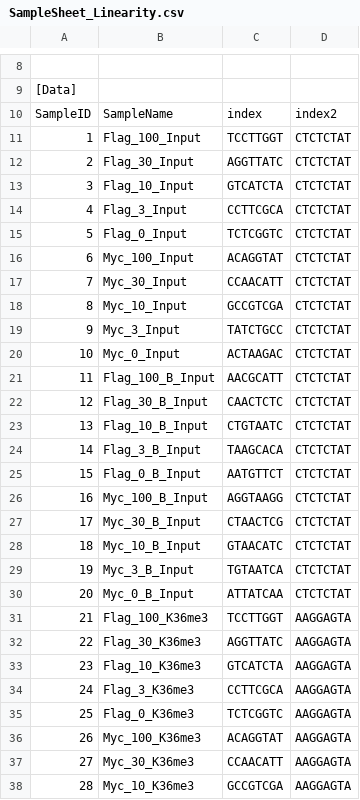
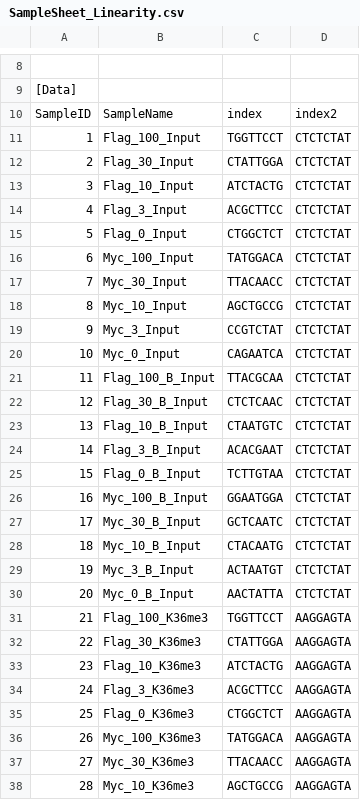
Before and after one commit to melerz/pipeline, a CSV file: SampleSheet_Linearity.csv, drawn as a sheet; only a part is shown, gaps mark what is left out; the diff covers the shown part only; the diff names each change by its address in the sheet, - before the commit and + after, or states it on an @@ line.

Commit message:
fix sample

```diff
--- a/SampleSheet_Linearity.csv
+++ b/SampleSheet_Linearity.csv
-C11: TCCTTGGT
+C11: TGGTTCCT
-C12: AGGTTATC
+C12: CTATTGGA
-C13: GTCATCTA
+C13: ATCTACTG
-C14: CCTTCGCA
+C14: ACGCTTCC
-C15: TCTCGGTC
+C15: CTGGCTCT
-C16: ACAGGTAT
+C16: TATGGACA
-C17: CCAACATT
+C17: TTACAACC
-C18: GCCGTCGA
+C18: AGCTGCCG
-C19: TATCTGCC
+C19: CCGTCTAT
-C20: ACTAAGAC
+C20: CAGAATCA
-C21: AACGCATT
+C21: TTACGCAA
-C22: CAACTCTC
+C22: CTCTCAAC
-C23: CTGTAATC
+C23: CTAATGTC
-C24: TAAGCACA
+C24: ACACGAAT
-C25: AATGTTCT
+C25: TCTTGTAA
-C26: AGGTAAGG
+C26: GGAATGGA
-C27: CTAACTCG
+C27: GCTCAATC
-C28: GTAACATC
+C28: CTACAATG
-C29: TGTAATCA
+C29: ACTAATGT
-C30: ATTATCAA
+C30: AACTATTA
-C31: TCCTTGGT
+C31: TGGTTCCT
-C32: AGGTTATC
+C32: CTATTGGA
-C33: GTCATCTA
+C33: ATCTACTG
-C34: CCTTCGCA
+C34: ACGCTTCC
-C35: TCTCGGTC
+C35: CTGGCTCT
-C36: ACAGGTAT
+C36: TATGGACA
-C37: CCAACATT
+C37: TTACAACC
-C38: GCCGTCGA
+C38: AGCTGCCG
```
Also changed, not shown: 12 edited cells elsewhere in this file.
